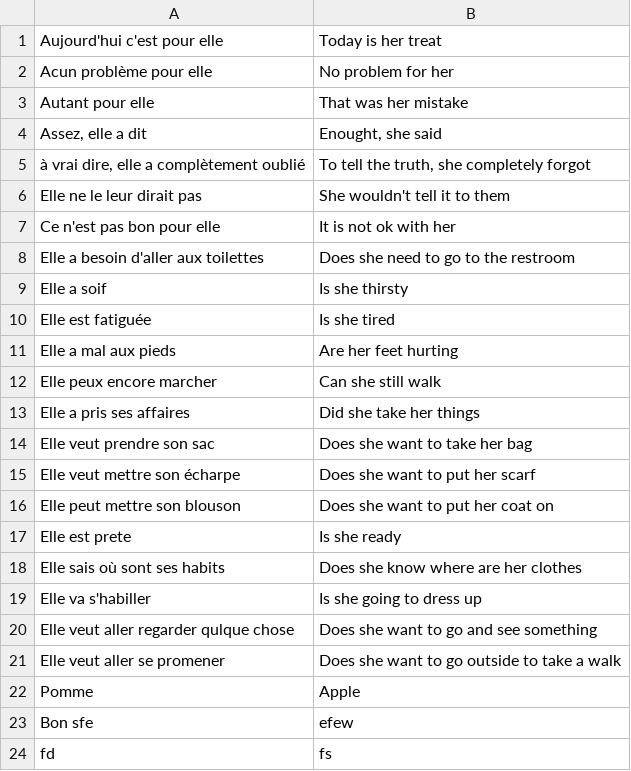
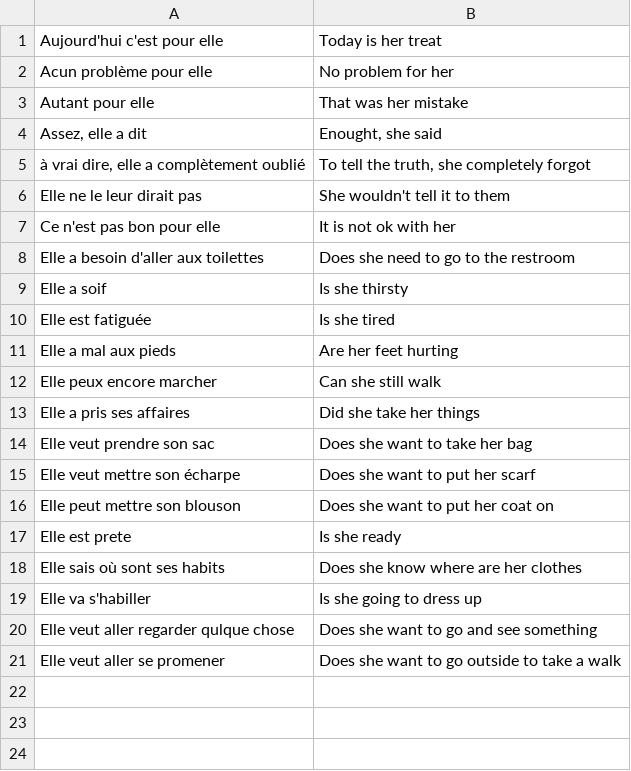
Before and after one commit to DrMad92/testmaker, a CSV file: french phrases.csv, drawn as a sheet; the diff names each change by its address in the sheet, - before the commit and + after, or states it on an @@ line.

```diff
--- a/french phrases.csv
+++ b/french phrases.csv
-row 22: Pomme | Apple
-row 23: Bon sfe | efew
-row 24: fd | fs
```
Also changed, not shown: 3 other files.
